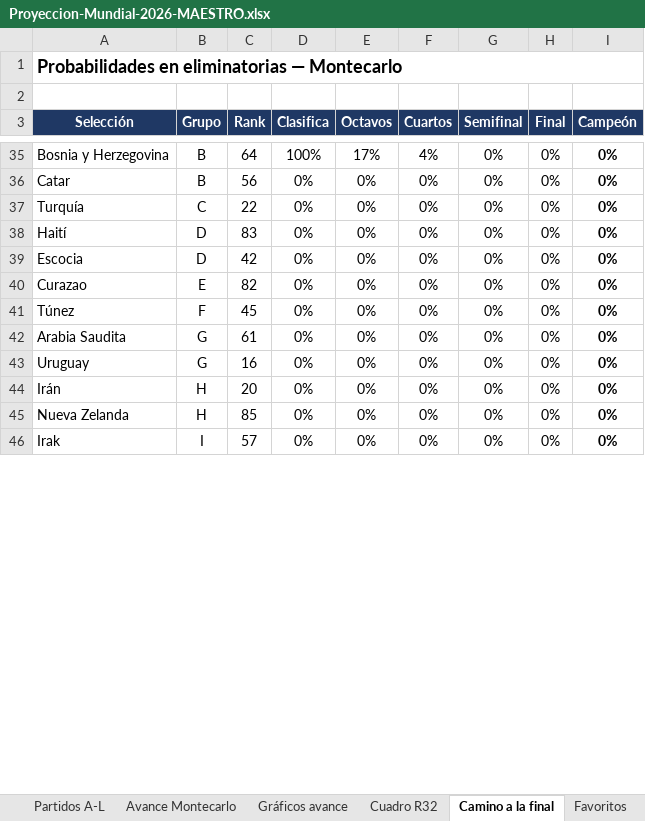
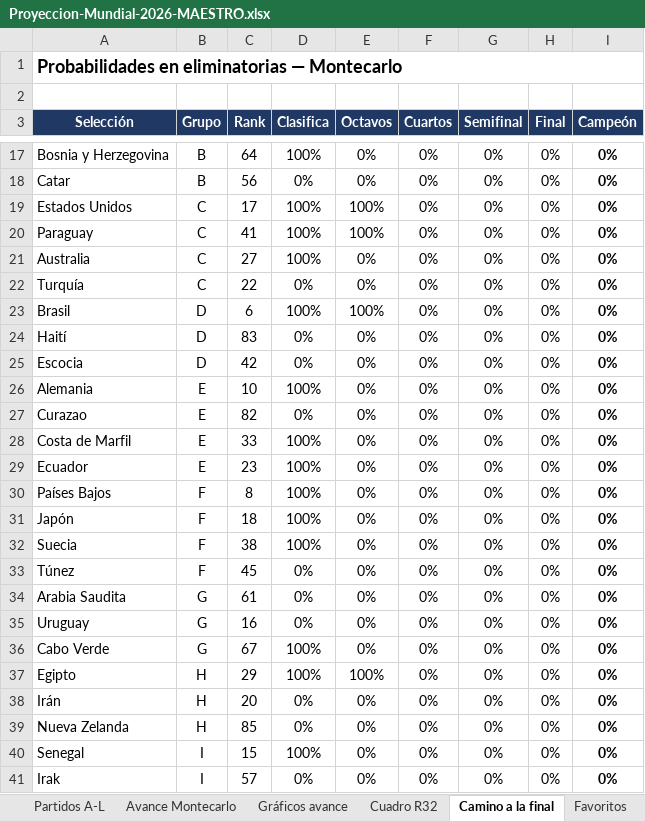
Before and after one commit to vixbee/mundial-2026, an Excel workbook: Proyeccion-Mundial-2026-MAESTRO.xlsx, sheet Camino a la final, drawn as a sheet; only a part is shown, gaps mark what is left out; values as stored, in another font and other column widths than the file's, no borders; addresses are those after the commit; the diff covers the shown part only; the diff names each change by its address in the sheet, - before the commit and + after, or states it on an @@ line.

```diff
--- a/Proyeccion-Mundial-2026-MAESTRO.xlsx (sheet Camino a la final)
+++ b/Proyeccion-Mundial-2026-MAESTRO.xlsx (sheet Camino a la final)
-E17 (Octavos): 17%
+E17 (Octavos): 0%
-F17 (Cuartos): 4%
+F17 (Cuartos): 0%
+row 19: Estados Unidos | C | 17 | 100% | 100% | 0% | 0% | 0% | 0%
+row 20: Paraguay | C | 41 | 100% | 100% | 0% | 0% | 0% | 0%
+row 21: Australia | C | 27 | 100% | 0% | 0% | 0% | 0% | 0%
+row 23: Brasil | D | 6 | 100% | 100% | 0% | 0% | 0% | 0%
+row 26: Alemania | E | 10 | 100% | 0% | 0% | 0% | 0% | 0%
+row 28: Costa de Marfil | E | 33 | 100% | 0% | 0% | 0% | 0% | 0%
+row 29: Ecuador | E | 23 | 100% | 0% | 0% | 0% | 0% | 0%
+row 30: Países Bajos | F | 8 | 100% | 0% | 0% | 0% | 0% | 0%
+row 31: Japón | F | 18 | 100% | 0% | 0% | 0% | 0% | 0%
+row 32: Suecia | F | 38 | 100% | 0% | 0% | 0% | 0% | 0%
+row 36: Cabo Verde | G | 67 | 100% | 0% | 0% | 0% | 0% | 0%
+row 37: Egipto | H | 29 | 100% | 100% | 0% | 0% | 0% | 0%
+row 40: Senegal | I | 15 | 100% | 0% | 0% | 0% | 0% | 0%
```
Also changed, not shown: 7 added rows, 20 removed rows, 46 edited cells and cell formats elsewhere in this sheet, sheet Favoritos, sheet Cuadro octavos-final, charts or pictures, 7 other files.
